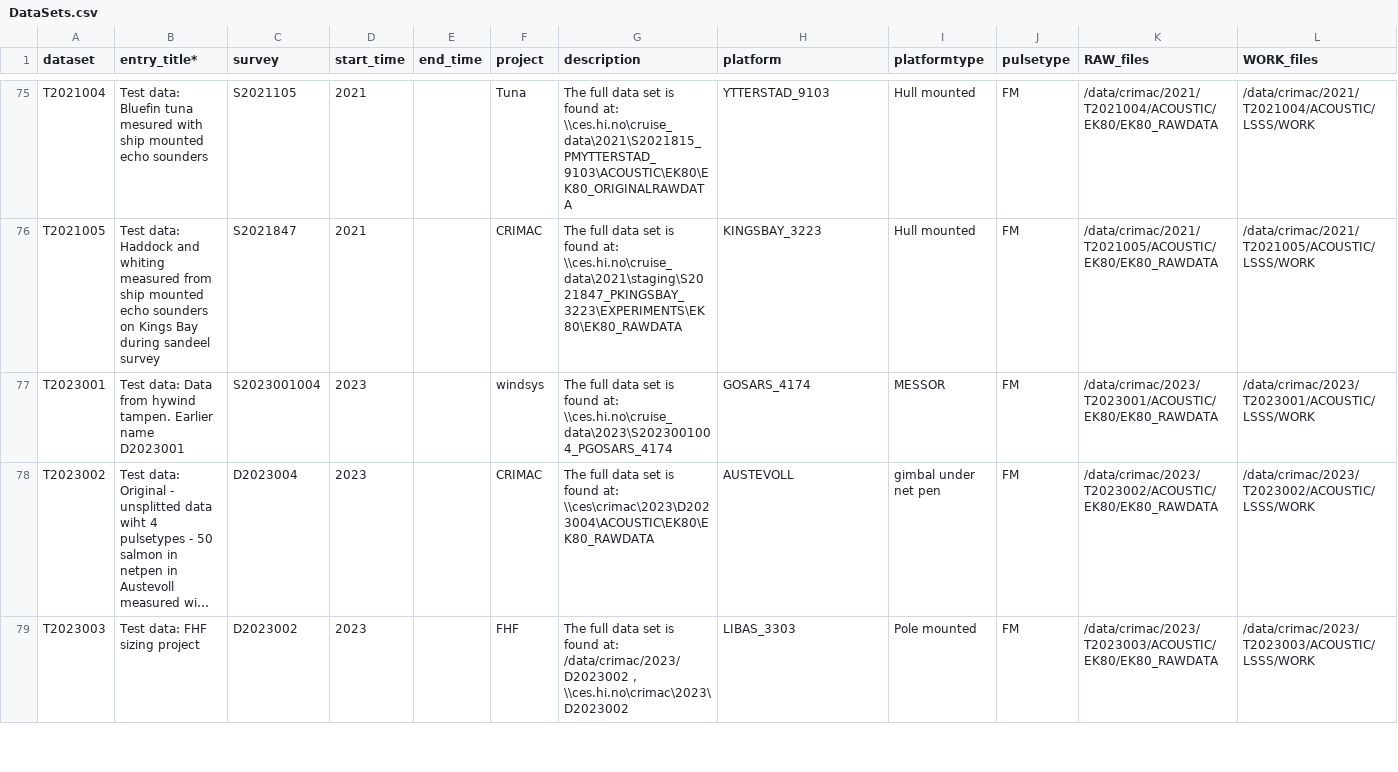
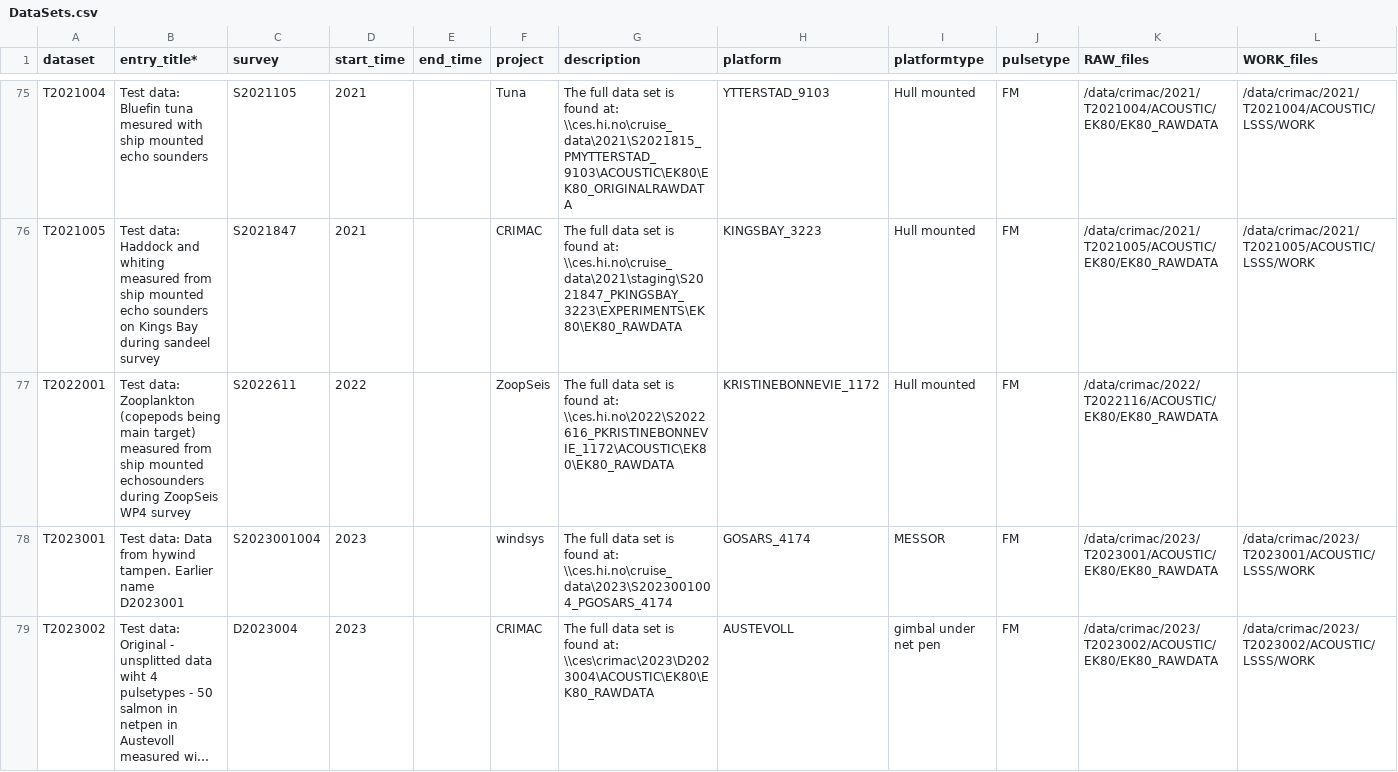
Before and after one commit to CRIMAC-WP4-Machine-learning/CRIMAC-FM-testdatapaper, a CSV file: DataSets.csv, drawn as a sheet; only a part is shown, gaps mark what is left out; the shorter side is filled out with more unchanged rows; long unchanged cells end in …; rows hold the shown columns only; the diff names each change by its address in the sheet, - before the commit and + after, or states it on an @@ line.

Commit message:
Added T2022001

```diff
--- a/DataSets.csv
+++ b/DataSets.csv
+row 77: T2022001 | Test data: Zooplankton (copepods being main target) measured from ship mounted echosounders during ZoopSeis WP4 survey | S2022611 | 2022 |  | ZoopSeis | The full data set is found at: \\ces.hi.no\2022\S2022616_PKRISTINEBONNEVIE_1172\ACOUSTIC\EK80\EK80_RAWDATA | KRISTINEBONNEVIE_1172 | Hull mounted | FM | /data/crimac/2022/T2022116/ACOUSTIC/EK80/EK80_RAWDATA
```
